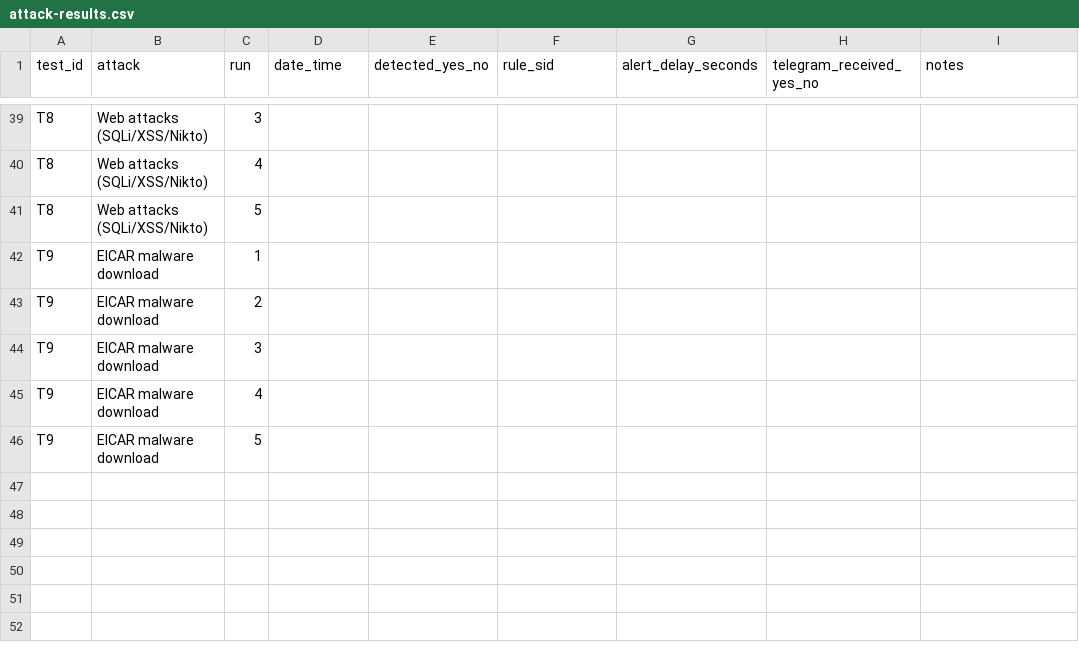
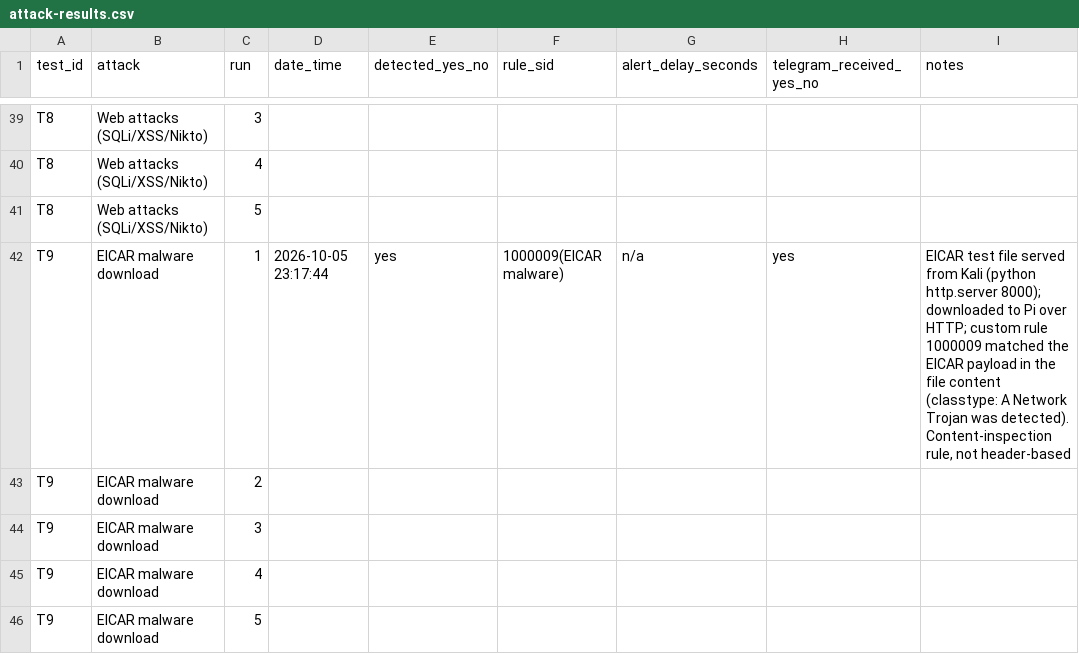
Before and after one commit to Sadaullah/Low-Cost-Real-Time-Network-Intrusion-Detection-System, a CSV file: results/attack-results.csv, drawn as a sheet; only a part is shown, gaps mark what is left out.

Commit message:
T9 confirmed, note email backlog finding

```diff
--- a/results/attack-results.csv
+++ b/results/attack-results.csv
@@ -41,3 +41,3 @@ T8,Web attacks (SQLi/XSS/Nikto),4,,,,,,
 T8,Web attacks (SQLi/XSS/Nikto),5,,,,,,
-T9,EICAR malware download,1,,,,,,
+T9,EICAR malware download,1,2026-10-05 23:17:44,yes,1000009(EICAR malware),n/a,yes,"EICAR test file served from Kali (python http.server 8000); downloaded to Pi over HTTP; custom rule 1000009 matched the EICAR payload in the file content (classtype: A Network Trojan was detected). Content-inspection rule, not header-based"
 T9,EICAR malware download,2,,,,,,
```
Also changed, not shown: 3 other files.
